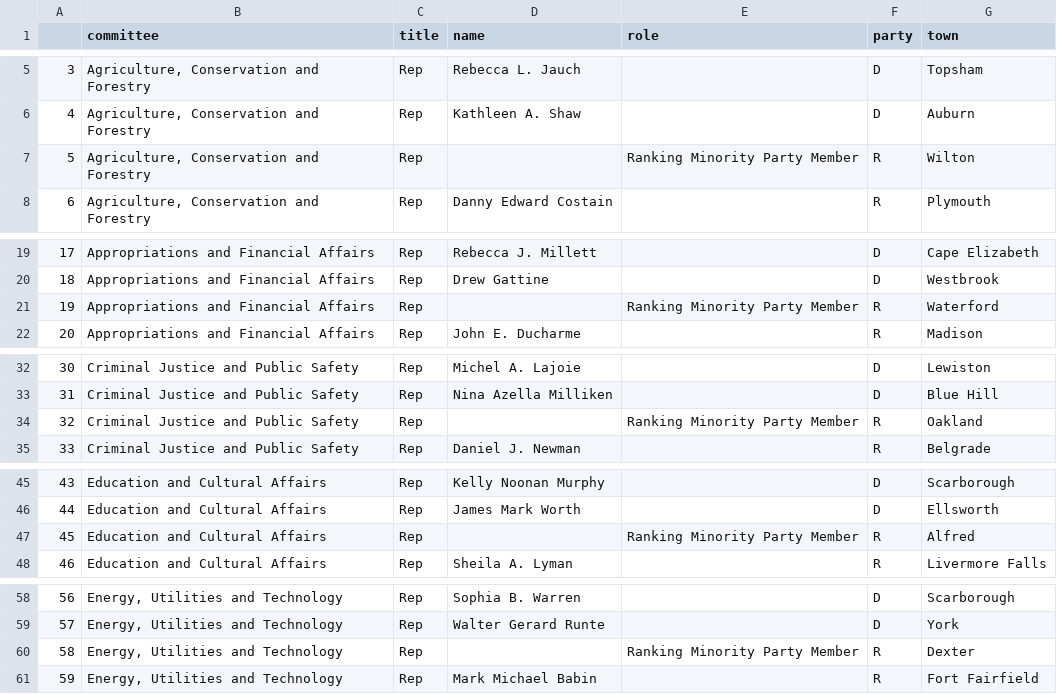
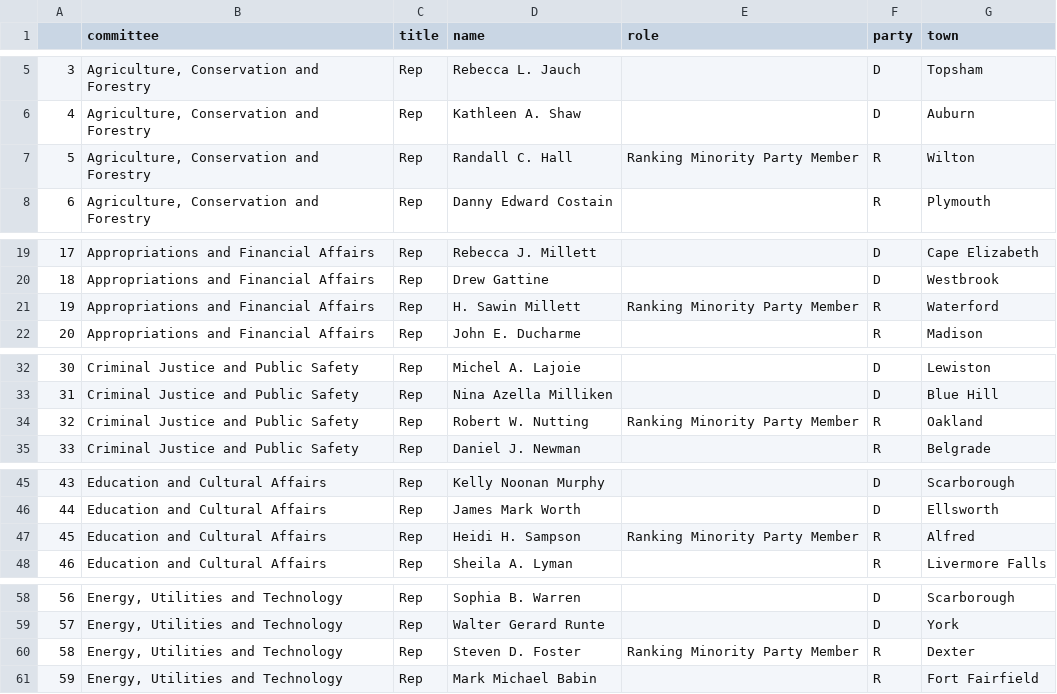
Before and after one commit to PhilipMathieu/maine-bills, a CSV file: committee_list.csv, drawn as a sheet; only a part is shown, gaps mark what is left out; the diff covers the shown part only.

Commit message:
Fix missing names

```diff
--- a/committee_list.csv
+++ b/committee_list.csv
@@ -6,3 +6,3 @@
 4,"Agriculture, Conservation and Forestry",Rep,Kathleen A. Shaw,,D,Auburn
-5,"Agriculture, Conservation and Forestry",Rep,,Ranking Minority Party Member,R,Wilton
+5,"Agriculture, Conservation and Forestry",Rep,Randall C. Hall,Ranking Minority Party Member,R,Wilton
 6,"Agriculture, Conservation and Forestry",Rep,Danny Edward Costain,,R,Plymouth
@@ -20,3 +20,3 @@
 18,Appropriations and Financial Affairs,Rep,Drew Gattine,,D,Westbrook
-19,Appropriations and Financial Affairs,Rep,,Ranking Minority Party Member,R,Waterford
+19,Appropriations and Financial Affairs,Rep,H. Sawin Millett,Ranking Minority Party Member,R,Waterford
 20,Appropriations and Financial Affairs,Rep,John E. Ducharme,,R,Madison
@@ -33,3 +33,3 @@
 31,Criminal Justice and Public Safety,Rep,Nina Azella Milliken,,D,Blue Hill
-32,Criminal Justice and Public Safety,Rep,,Ranking Minority Party Member,R,Oakland
+32,Criminal Justice and Public Safety,Rep,Robert W. Nutting,Ranking Minority Party Member,R,Oakland
 33,Criminal Justice and Public Safety,Rep,Daniel J. Newman,,R,Belgrade
@@ -46,3 +46,3 @@
 44,Education and Cultural Affairs,Rep,James Mark Worth,,D,Ellsworth
-45,Education and Cultural Affairs,Rep,,Ranking Minority Party Member,R,Alfred
+45,Education and Cultural Affairs,Rep,Heidi H. Sampson,Ranking Minority Party Member,R,Alfred
 46,Education and Cultural Affairs,Rep,Sheila A. Lyman,,R,Livermore Falls
@@ -59,3 +59,3 @@
 57,"Energy, Utilities and Technology",Rep,Walter Gerard Runte,,D,York
-58,"Energy, Utilities and Technology",Rep,,Ranking Minority Party Member,R,Dexter
+58,"Energy, Utilities and Technology",Rep,Steven D. Foster,Ranking Minority Party Member,R,Dexter
 59,"Energy, Utilities and Technology",Rep,Mark Michael Babin,,R,Fort Fairfield
```
Also changed, not shown: 14 edited cells elsewhere in this file.
